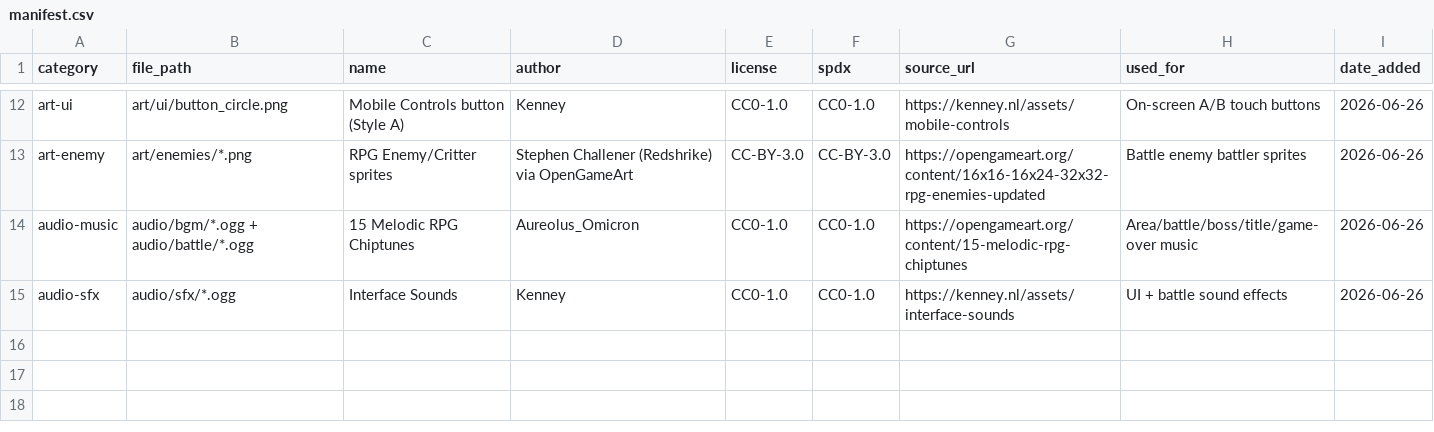
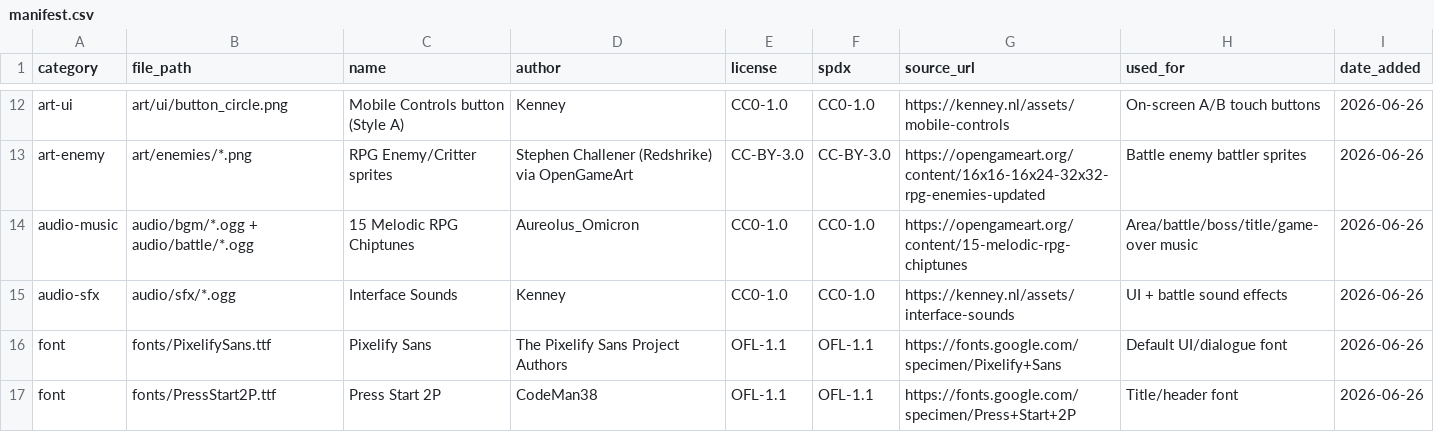
Before and after one commit to davidjurek/claaauugem, a CSV file: ASSETS/manifest.csv, drawn as a sheet; only a part is shown, gaps mark what is left out.

```diff
--- a/ASSETS/manifest.csv
+++ b/ASSETS/manifest.csv
@@ -15 +15,3 @@ audio-music,audio/bgm/*.ogg + audio/battle/*.ogg,15 Melodic RPG Chiptunes,Aureol
 audio-sfx,audio/sfx/*.ogg,Interface Sounds,Kenney,CC0-1.0,CC0-1.0,https://kenney.nl/assets/interface-sounds,UI + battle sound effects,2026-06-26
+font,fonts/PixelifySans.ttf,Pixelify Sans,The Pixelify Sans Project Authors,OFL-1.1,OFL-1.1,https://fonts.google.com/specimen/Pixelify+Sans,Default UI/dialogue font,2026-06-26
+font,fonts/PressStart2P.ttf,Press Start 2P,CodeMan38,OFL-1.1,OFL-1.1,https://fonts.google.com/specimen/Press+Start+2P,Title/header font,2026-06-26
```
Also changed, not shown: 15 other files.
